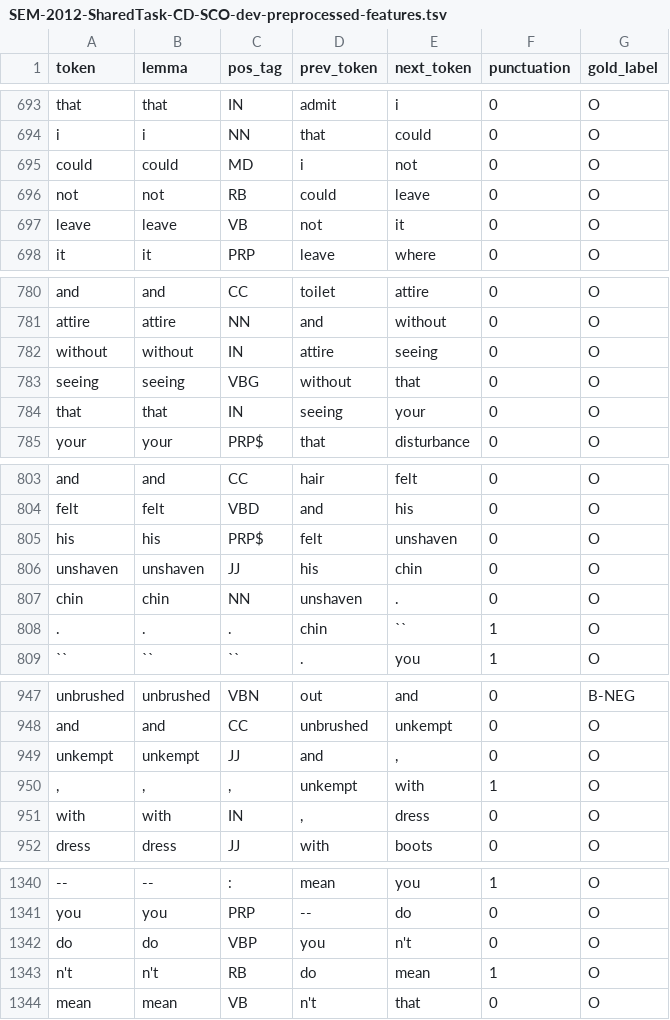
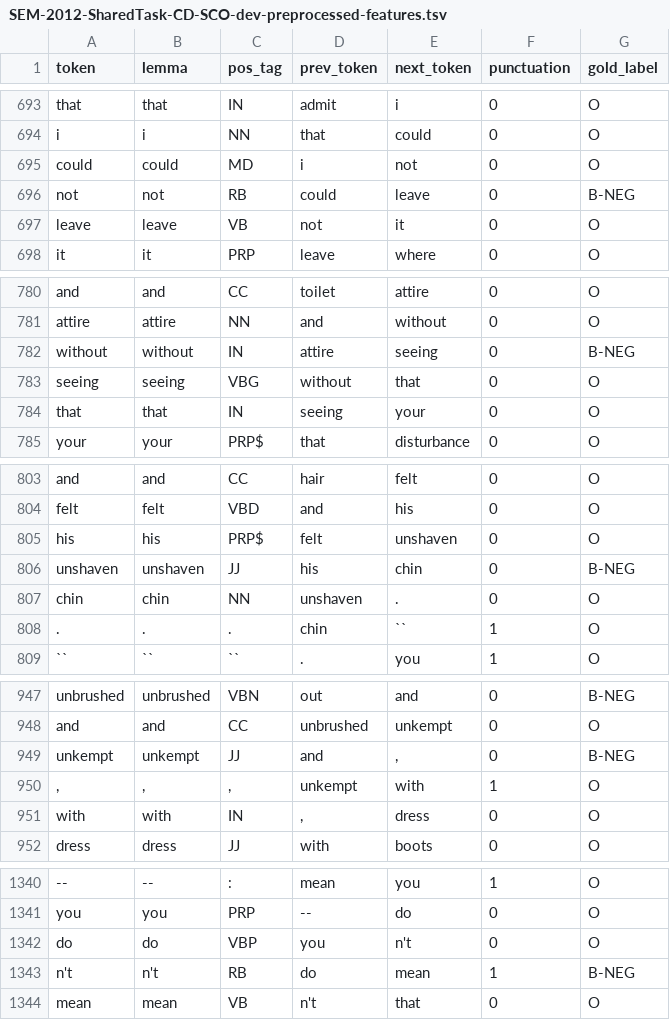
Before and after one commit to JonaBenja/appliedtm, a TSV file: data/SEM-2012-SharedTask-CD-SCO-dev-preprocessed-features.tsv, drawn as a sheet; only a part is shown, gaps mark what is left out; the diff covers the shown part only.

```diff
--- a/data/SEM-2012-SharedTask-CD-SCO-dev-preprocessed-features.tsv
+++ b/data/SEM-2012-SharedTask-CD-SCO-dev-preprocessed-features.tsv
@@ -695,3 +695,3 @@ i	i	NN	that	could	0	O
 could	could	MD	i	not	0	O
-not	not	RB	could	leave	0	O
+not	not	RB	could	leave	0	B-NEG
 leave	leave	VB	not	it	0	O
@@ -781,3 +781,3 @@ and	and	CC	toilet	attire	0	O
 attire	attire	NN	and	without	0	O
-without	without	IN	attire	seeing	0	O
+without	without	IN	attire	seeing	0	B-NEG
 seeing	seeing	VBG	without	that	0	O
@@ -805,3 +805,3 @@ felt	felt	VBD	and	his	0	O
 his	his	PRP$	felt	unshaven	0	O
-unshaven	unshaven	JJ	his	chin	0	O
+unshaven	unshaven	JJ	his	chin	0	B-NEG
 chin	chin	NN	unshaven	.	0	O
@@ -948,3 +948,3 @@ unbrushed	unbrushed	VBN	out	and	0	B-NEG
 and	and	CC	unbrushed	unkempt	0	O
-unkempt	unkempt	JJ	and	,	0	O
+unkempt	unkempt	JJ	and	,	0	B-NEG
 ,	,	,	unkempt	with	1	O
@@ -1342,3 +1342,3 @@ you	you	PRP	--	do	0	O
 do	do	VBP	you	n't	0	O
-n't	n't	RB	do	mean	1	O
+n't	n't	RB	do	mean	1	B-NEG
 mean	mean	VB	n't	that	0	O
```
Also changed, not shown: 24 edited cells elsewhere in this file, data/SEM-2012-SharedTask-CD-SCO-dev-preprocessed.tsv, data/SEM-2012-SharedTask-CD-SCO-training-preprocessed.tsv, 4 other files.
